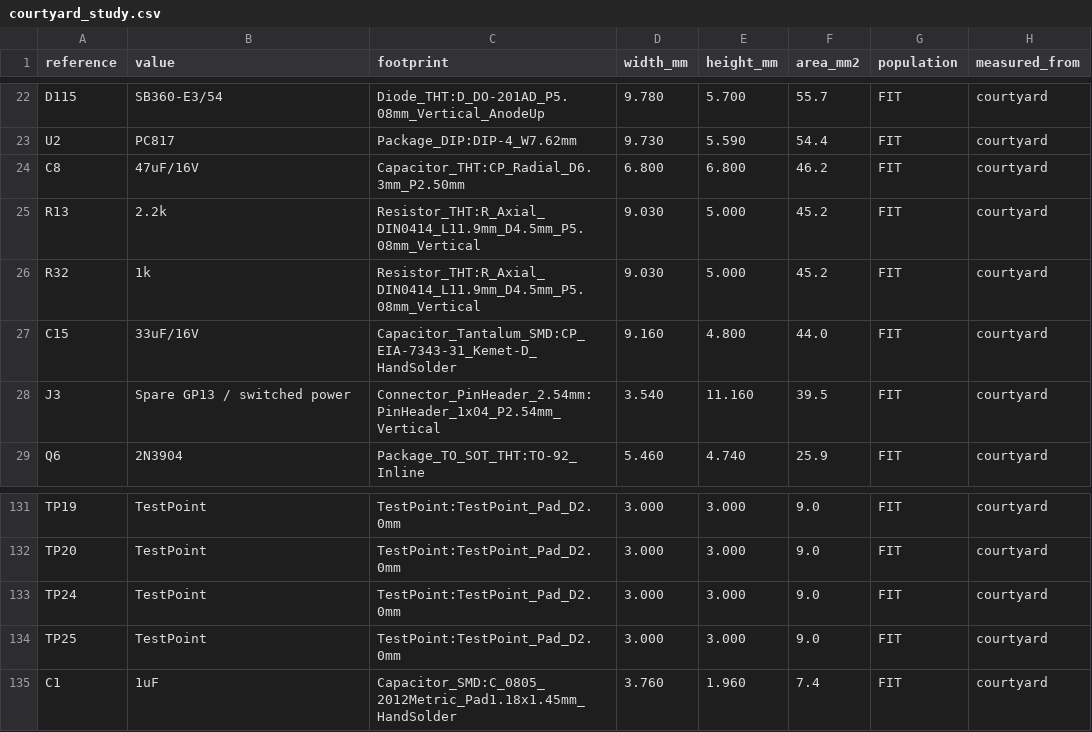
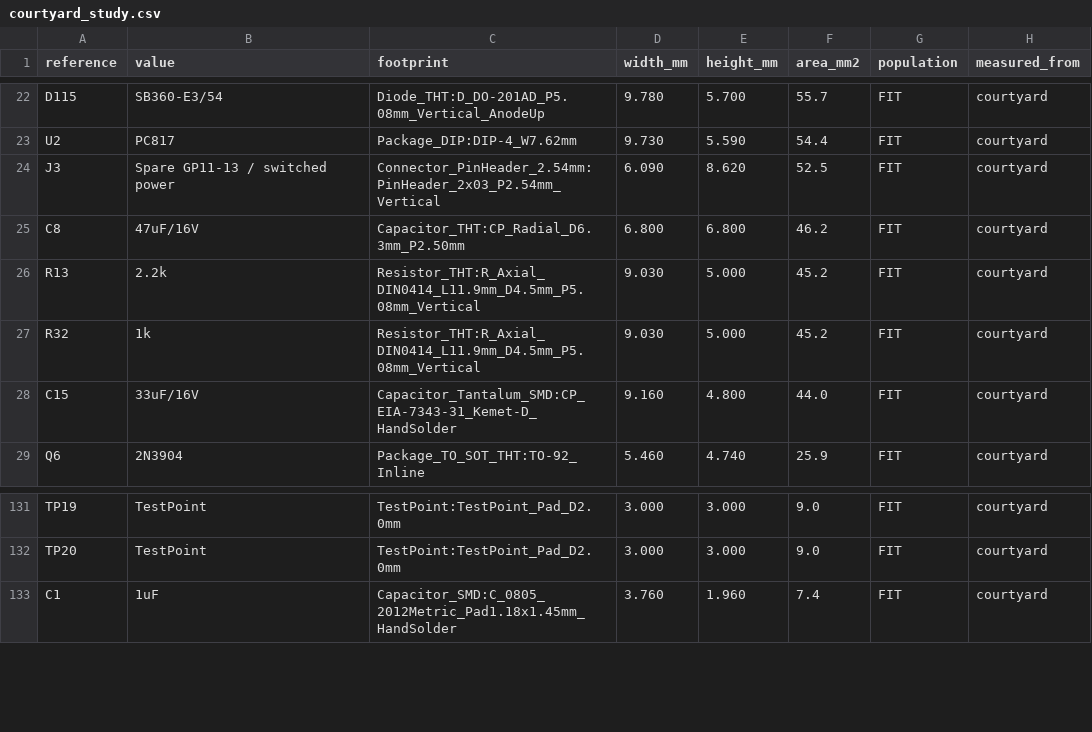
Before and after one commit to jgazeley/accord, a CSV file: logger/hardware/kicad/validation/courtyard_study.csv, drawn as a sheet; only a part is shown, gaps mark what is left out.

```diff
--- a/logger/hardware/kicad/validation/courtyard_study.csv
+++ b/logger/hardware/kicad/validation/courtyard_study.csv
@@ -23,2 +23,3 @@ D115,SB360-E3/54,Diode_THT:D_DO-201AD_P5.08mm_Vertical_AnodeUp,9.780,5.700,55.7,
 U2,PC817,Package_DIP:DIP-4_W7.62mm,9.730,5.590,54.4,FIT,courtyard
+J3,Spare GP11-13 / switched power,Connector_PinHeader_2.54mm:PinHeader_2x03_P2.54mm_Vertical,6.090,8.620,52.5,FIT,courtyard
 C8,47uF/16V,Capacitor_THT:CP_Radial_D6.3mm_P2.50mm,6.800,6.800,46.2,FIT,courtyard
@@ -27,3 +28,2 @@ R32,1k,Resistor_THT:R_Axial_DIN0414_L11.9mm_D4.5mm_P5.08mm_Vertical,9.030,5.000,
 C15,33uF/16V,Capacitor_Tantalum_SMD:CP_EIA-7343-31_Kemet-D_HandSolder,9.160,4.800,44.0,FIT,courtyard
-J3,Spare GP13 / switched power,Connector_PinHeader_2.54mm:PinHeader_1x04_P2.54mm_Vertical,3.540,11.160,39.5,FIT,courtyard
 Q6,2N3904,Package_TO_SOT_THT:TO-92_Inline,5.460,4.740,25.9,FIT,courtyard
@@ -132,4 +132,2 @@ TP19,TestPoint,TestPoint:TestPoint_Pad_D2.0mm,3.000,3.000,9.0,FIT,courtyard
 TP20,TestPoint,TestPoint:TestPoint_Pad_D2.0mm,3.000,3.000,9.0,FIT,courtyard
-TP24,TestPoint,TestPoint:TestPoint_Pad_D2.0mm,3.000,3.000,9.0,FIT,courtyard
-TP25,TestPoint,TestPoint:TestPoint_Pad_D2.0mm,3.000,3.000,9.0,FIT,courtyard
 C1,1uF,Capacitor_SMD:C_0805_2012Metric_Pad1.18x1.45mm_HandSolder,3.760,1.960,7.4,FIT,courtyard
```
Also changed, not shown: logger/hardware/kicad/BOM.csv, 8 other files.
